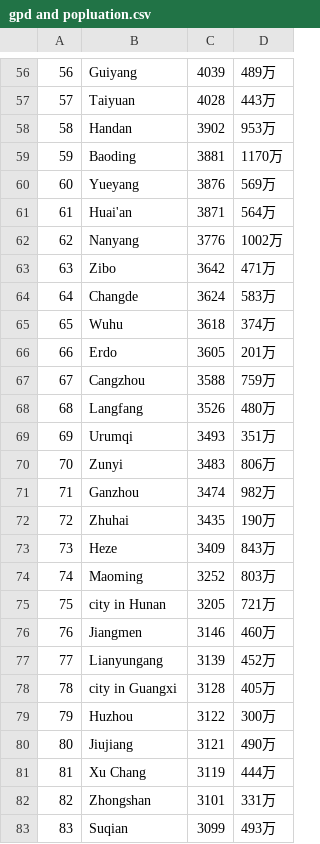
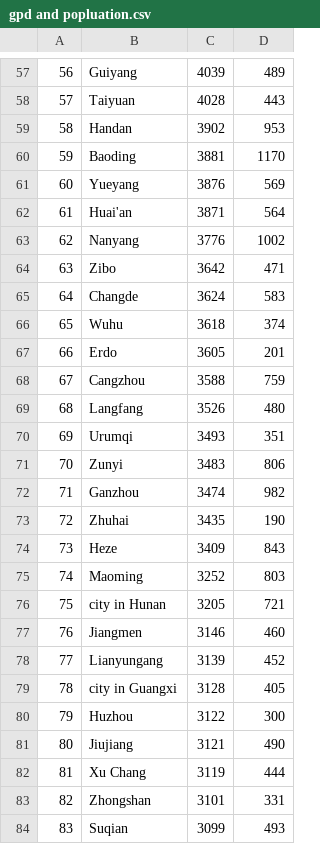
Before and after one commit to liny0907/p8105_final_project, a CSV file: data/gpd and popluation.csv, drawn as a sheet; only a part is shown, gaps mark what is left out; the diff covers the shown part only.

```diff
--- a/data/gpd and popluation.csv
+++ b/data/gpd and popluation.csv
@@ -56,28 +57,28 @@
-56,Guiyang,4039,489万
-57,Taiyuan,4028,443万
-58,Handan,3902,953万
-59,Baoding,3881,1170万
-60,Yueyang,3876,569万
-61,Huai'an,3871,564万
-62,Nanyang,3776,1002万
-63,Zibo,3642,471万
-64,Changde,3624,583万
-65,Wuhu,3618,374万
-66,Erdo,3605,201万
-67,Cangzhou,3588,759万
-68,Langfang,3526,480万
-69,Urumqi,3493,351万
-70,Zunyi,3483,806万
-71,Ganzhou,3474,982万
-72,Zhuhai,3435,190万
-73,Heze,3409,843万
-74,Maoming,3252,803万
-75,city in Hunan,3205,721万
-76,Jiangmen,3146,460万
-77,Lianyungang,3139,452万
-78,city in Guangxi,3128,405万
-79,Huzhou,3122,300万
-80,Jiujiang,3121,490万
-81,Xu Chang,3119,444万
-82,Zhongshan,3101,331万
-83,Suqian,3099,493万
+56,Guiyang,4039,489
+57,Taiyuan,4028,443
+58,Handan,3902,953
+59,Baoding,3881,1170
+60,Yueyang,3876,569
+61,Huai'an,3871,564
+62,Nanyang,3776,1002
+63,Zibo,3642,471
+64,Changde,3624,583
+65,Wuhu,3618,374
+66,Erdo,3605,201
+67,Cangzhou,3588,759
+68,Langfang,3526,480
+69,Urumqi,3493,351
+70,Zunyi,3483,806
+71,Ganzhou,3474,982
+72,Zhuhai,3435,190
+73,Heze,3409,843
+74,Maoming,3252,803
+75,city in Hunan,3205,721
+76,Jiangmen,3146,460
+77,Lianyungang,3139,452
+78,city in Guangxi,3128,405
+79,Huzhou,3122,300
+80,Jiujiang,3121,490
+81,Xu Chang,3119,444
+82,Zhongshan,3101,331
+83,Suqian,3099,493
```
Also changed, not shown: 1 added row and 72 edited cells elsewhere in this file, 2 other files.
